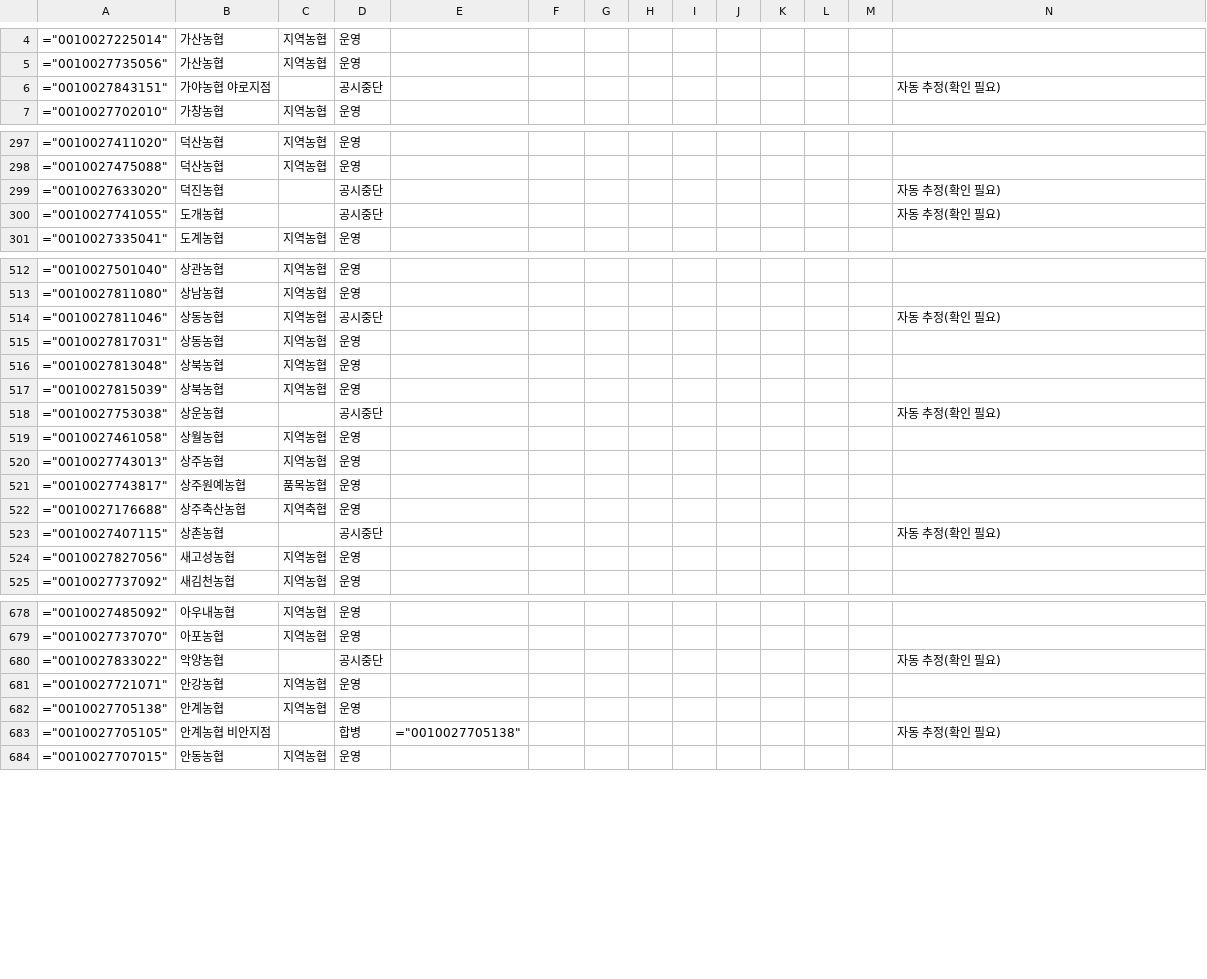
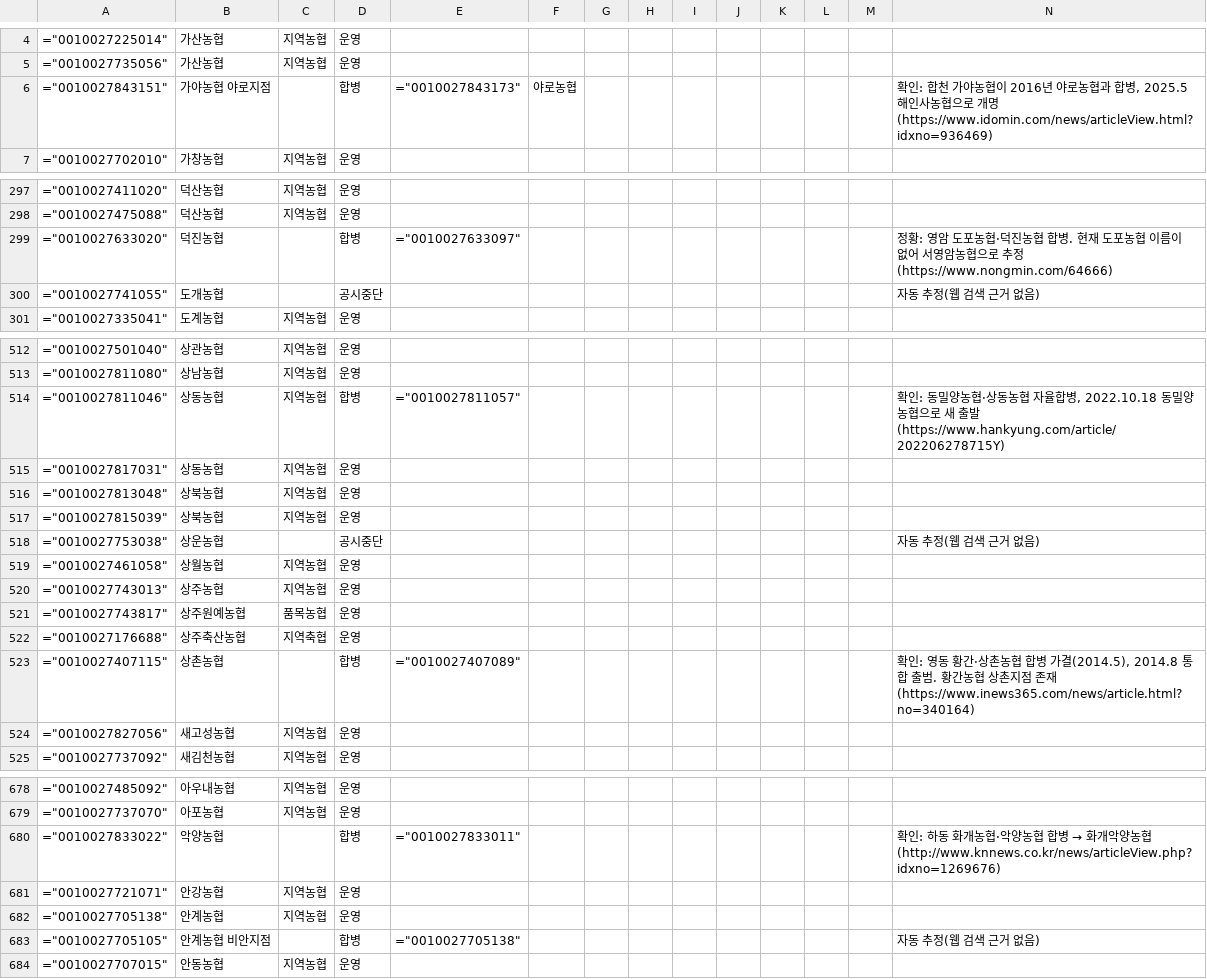
Before and after one commit to Planet-Seeker/nh_coop_information, a CSV file: docs/data/meta/coop_meta.csv, drawn as a sheet; only a part is shown, gaps mark what is left out; the diff covers the shown part only.

```diff
--- a/docs/data/meta/coop_meta.csv
+++ b/docs/data/meta/coop_meta.csv
@@ -5,3 +5,3 @@
 ="0010027735056",가산농협,지역농협,운영,,,,,,,,,,
-="0010027843151",가야농협 야로지점,,공시중단,,,,,,,,,,자동 추정(확인 필요)
+="0010027843151",가야농협 야로지점,,합병,="0010027843173",야로농협,,,,,,,,"확인: 합천 가야농협이 2016년 야로농협과 합병, 2025.5 해인사농협으로 개명 (https://www.idomin.com/news/articleView.html?idxno=936469)"
 ="0010027702010",가창농협,지역농협,운영,,,,,,,,,,
@@ -298,4 +298,4 @@
 ="0010027475088",덕산농협,지역농협,운영,,,,,,,,,,
-="0010027633020",덕진농협,,공시중단,,,,,,,,,,자동 추정(확인 필요)
-="0010027741055",도개농협,,공시중단,,,,,,,,,,자동 추정(확인 필요)
+="0010027633020",덕진농협,,합병,="0010027633097",,,,,,,,,정황: 영암 도포농협·덕진농협 합병. 현재 도포농협 이름이 없어 서영암농협으로 추정 (https://www.nongmin.com/64666)
+="0010027741055",도개농협,,공시중단,,,,,,,,,,자동 추정(웹 검색 근거 없음)
 ="0010027335041",도계농협,지역농협,운영,,,,,,,,,,
@@ -513,3 +513,3 @@
 ="0010027811080",상남농협,지역농협,운영,,,,,,,,,,
-="0010027811046",상동농협,지역농협,공시중단,,,,,,,,,,자동 추정(확인 필요)
+="0010027811046",상동농협,지역농협,합병,="0010027811057",,,,,,,,,"확인: 동밀양농협·상동농협 자율합병, 2022.10.18 동밀양농협으로 새 출발 (https://www.hankyung.com/article/202206278715Y)"
 ="0010027817031",상동농협,지역농협,운영,,,,,,,,,,
@@ -517,3 +517,3 @@
 ="0010027815039",상북농협,지역농협,운영,,,,,,,,,,
-="0010027753038",상운농협,,공시중단,,,,,,,,,,자동 추정(확인 필요)
+="0010027753038",상운농협,,공시중단,,,,,,,,,,자동 추정(웹 검색 근거 없음)
 ="0010027461058",상월농협,지역농협,운영,,,,,,,,,,
@@ -522,3 +522,3 @@
 ="0010027176688",상주축산농협,지역축협,운영,,,,,,,,,,
-="0010027407115",상촌농협,,공시중단,,,,,,,,,,자동 추정(확인 필요)
+="0010027407115",상촌농협,,합병,="0010027407089",,,,,,,,,"확인: 영동 황간·상촌농협 합병 가결(2014.5), 2014.8 통합 출범. 황간농협 상촌지점 존재 (https://www.inews365.com/news/article.html?no=340164)"
 ="0010027827056",새고성농협,지역농협,운영,,,,,,,,,,
@@ -679,6 +679,6 @@
 ="0010027737070",아포농협,지역농협,운영,,,,,,,,,,
-="0010027833022",악양농협,,공시중단,,,,,,,,,,자동 추정(확인 필요)
+="0010027833022",악양농협,,합병,="0010027833011",,,,,,,,,확인: 하동 화개농협·악양농협 합병 → 화개악양농협 (http://www.knnews.co.kr/news/articleView.php?idxno=1269676)
 ="0010027721071",안강농협,지역농협,운영,,,,,,,,,,
 ="0010027705138",안계농협,지역농협,운영,,,,,,,,,,
-="0010027705105",안계농협 비안지점,,합병,="0010027705138",,,,,,,,,자동 추정(확인 필요)
+="0010027705105",안계농협 비안지점,,합병,="0010027705138",,,,,,,,,자동 추정(웹 검색 근거 없음)
 ="0010027707015",안동농협,지역농협,운영,,,,,,,,,,
```
Also changed, not shown: 56 edited cells elsewhere in this file, 5 other files.
